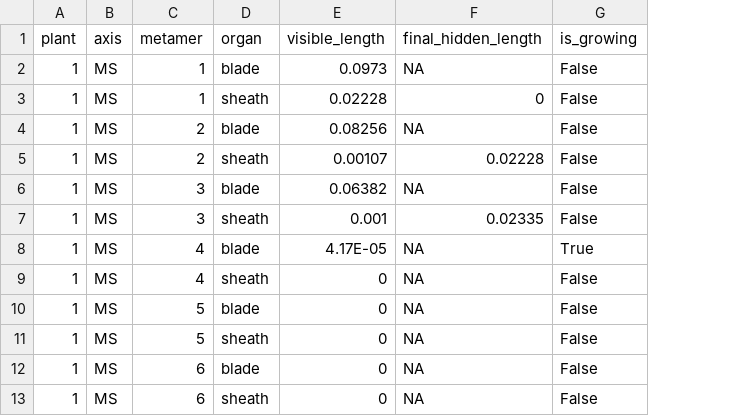
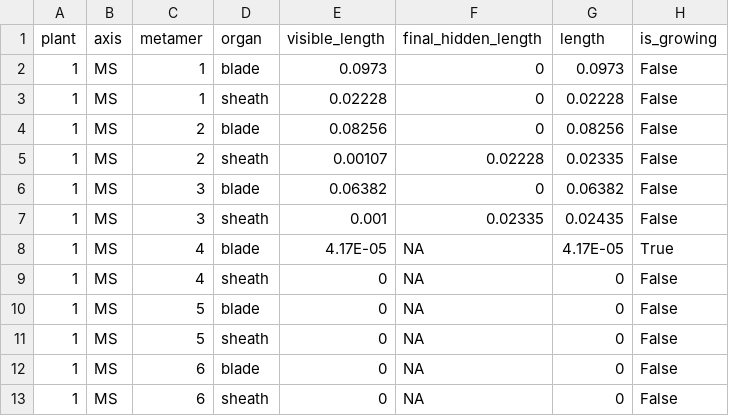
Before and after one commit to openalea-incubator/growth-wheat, a CSV file: trunk/trunk/example/standalone/inputs/organs_inputs.csv, drawn as a sheet; the diff names each change by its address in the sheet, - before the commit and + after, or states it on an @@ line.

```diff
--- a/trunk/trunk/example/standalone/inputs/organs_inputs.csv
+++ b/trunk/trunk/example/standalone/inputs/organs_inputs.csv
+column G (length), rows 2-13: 0.0973 | 0.02228 | 0.08256 | 0.02335 | 0.06382 | 0.02435 | 4.17E-05 | 0 | 0 | 0 | 0 | 0
-F2 (final_hidden_length): NA
+F2 (final_hidden_length): 0
-F4 (final_hidden_length): NA
+F4 (final_hidden_length): 0
-F6 (final_hidden_length): NA
+F6 (final_hidden_length): 0
```
Also changed, not shown: trunk/trunk/example/standalone/outputs/organ_outputs.csv, 5 other files.
